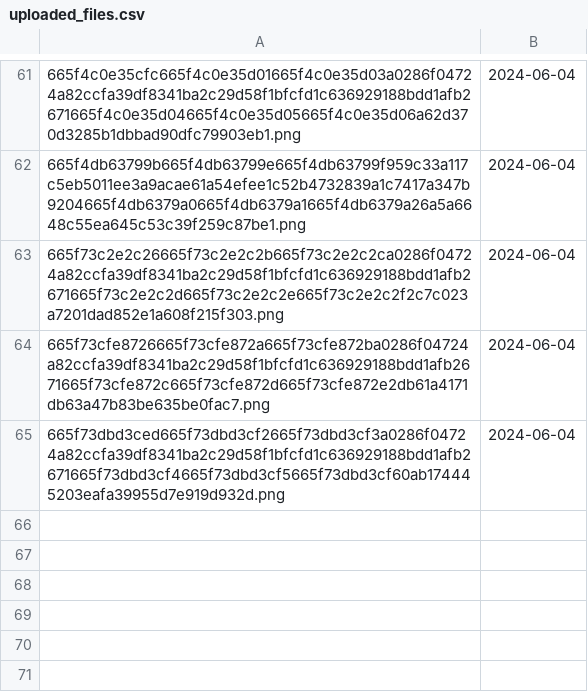
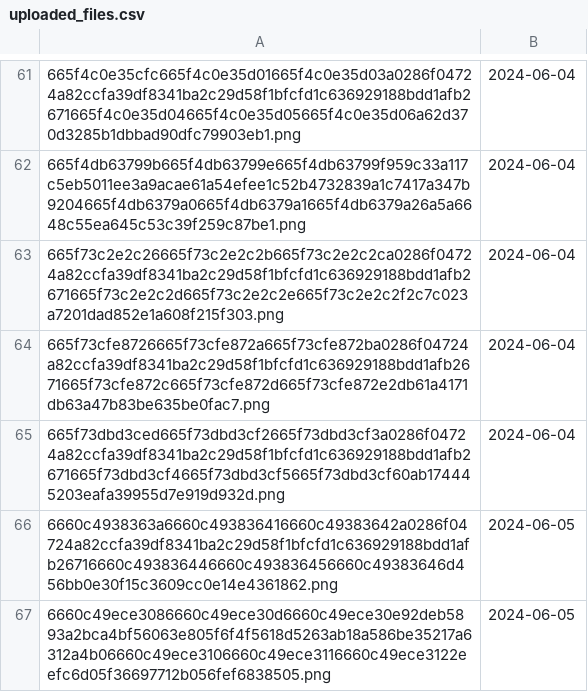
Before and after one commit to Hansat04/Single-Click-File-Hosting-Script, a CSV file: htdocs/Uploaded_Files/uploaded_files.csv, drawn as a sheet; only a part is shown, gaps mark what is left out; the diff names each change by its address in the sheet, - before the commit and + after, or states it on an @@ line.

```diff
--- a/htdocs/Uploaded_Files/uploaded_files.csv
+++ b/htdocs/Uploaded_Files/uploaded_files.csv
+row 66: 6660c4938363a6660c493836416660c49383642a0286f04724a82ccfa39df8341ba2c29d58f1bfcfd1c636929188bdd1afb26716660c493836446660c493836456660c49383646d456bb0e30f15c3609cc0e14e4361862.png | 2024-06-05
+row 67: 6660c49ece3086660c49ece30d6660c49ece30e92deb5893a2bca4bf56063e805f6f4f5618d5263ab18a586be35217a6312a4b06660c49ece3106660c49ece3116660c49ece3122eefc6d05f36697712b056fef6838505.png | 2024-06-05
```
Also changed, not shown: htdocs/Speicher/hashes.csv, htdocs/Uploaded_Files/files.csv, 3 other files.
